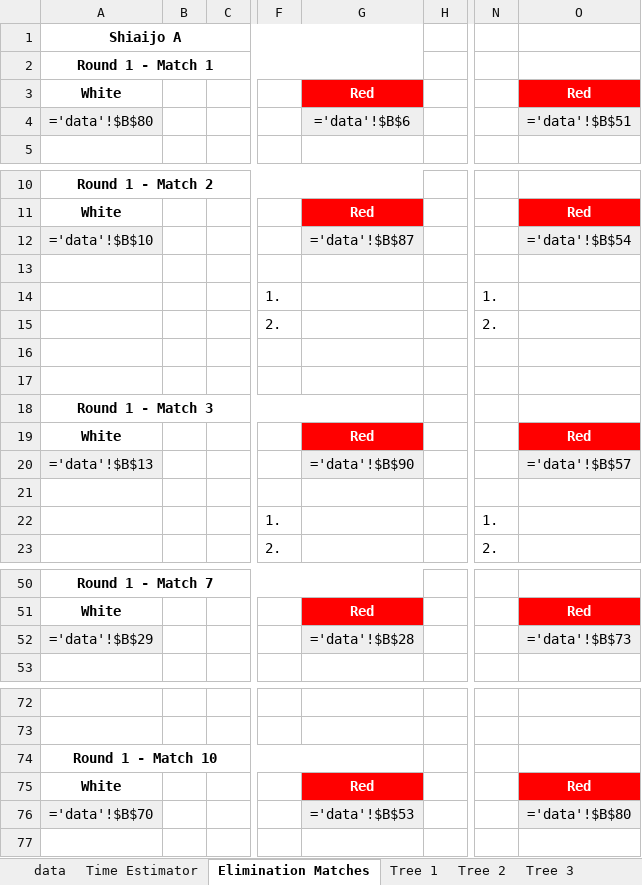
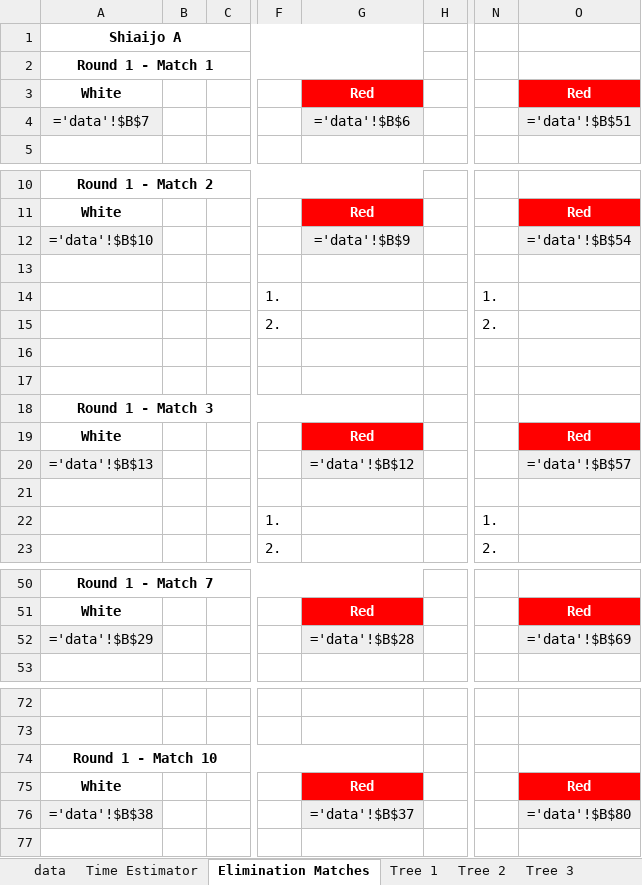
Before and after one commit to gitrgoliveira/bracket-creator, an Excel workbook: knockout-example-large-seeded.xlsx, sheet Elimination Matches, drawn as a sheet; only a part is shown, gaps mark what is left out; values as stored, in another font and other column widths than the file's, no borders; formulas are shown in place of their values; the diff covers the shown part only; the diff names each change by its address in the sheet, - before the commit and + after, or states it on an @@ line.

```diff
--- a/knockout-example-large-seeded.xlsx (sheet Elimination Matches)
+++ b/knockout-example-large-seeded.xlsx (sheet Elimination Matches)
-A4: ='data'!$B$80
+A4: ='data'!$B$7
-G12: ='data'!$B$87
+G12: ='data'!$B$9
-G20: ='data'!$B$90
+G20: ='data'!$B$12
-O52: ='data'!$B$73
+O52: ='data'!$B$69
-A76: ='data'!$B$70
+A76: ='data'!$B$38
-G76: ='data'!$B$53
+G76: ='data'!$B$37
```
Also changed, not shown: 10 edited cells elsewhere in this sheet, knockout-example-large.xlsx, knockout-example-medium-seeded.xlsx, 1 other file.
